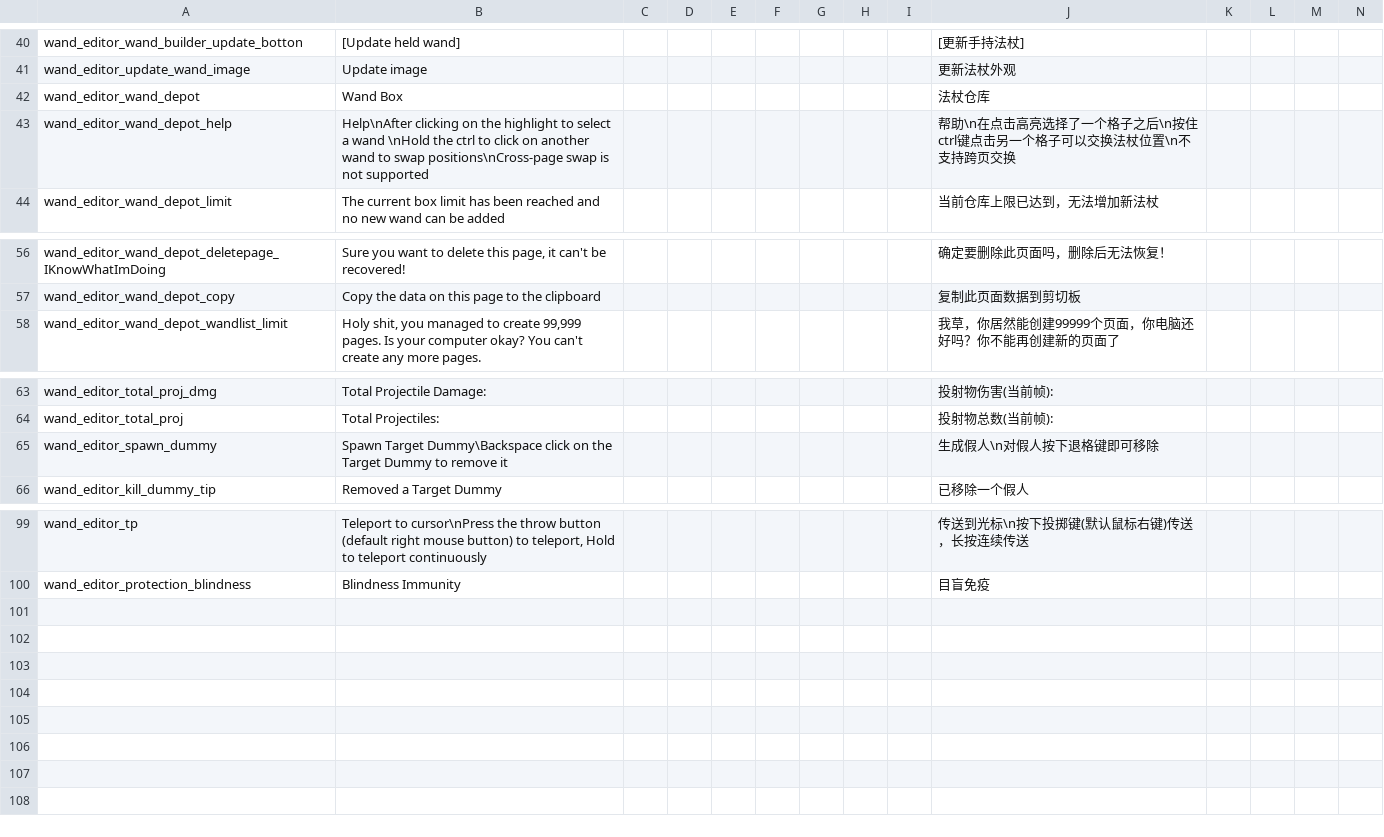
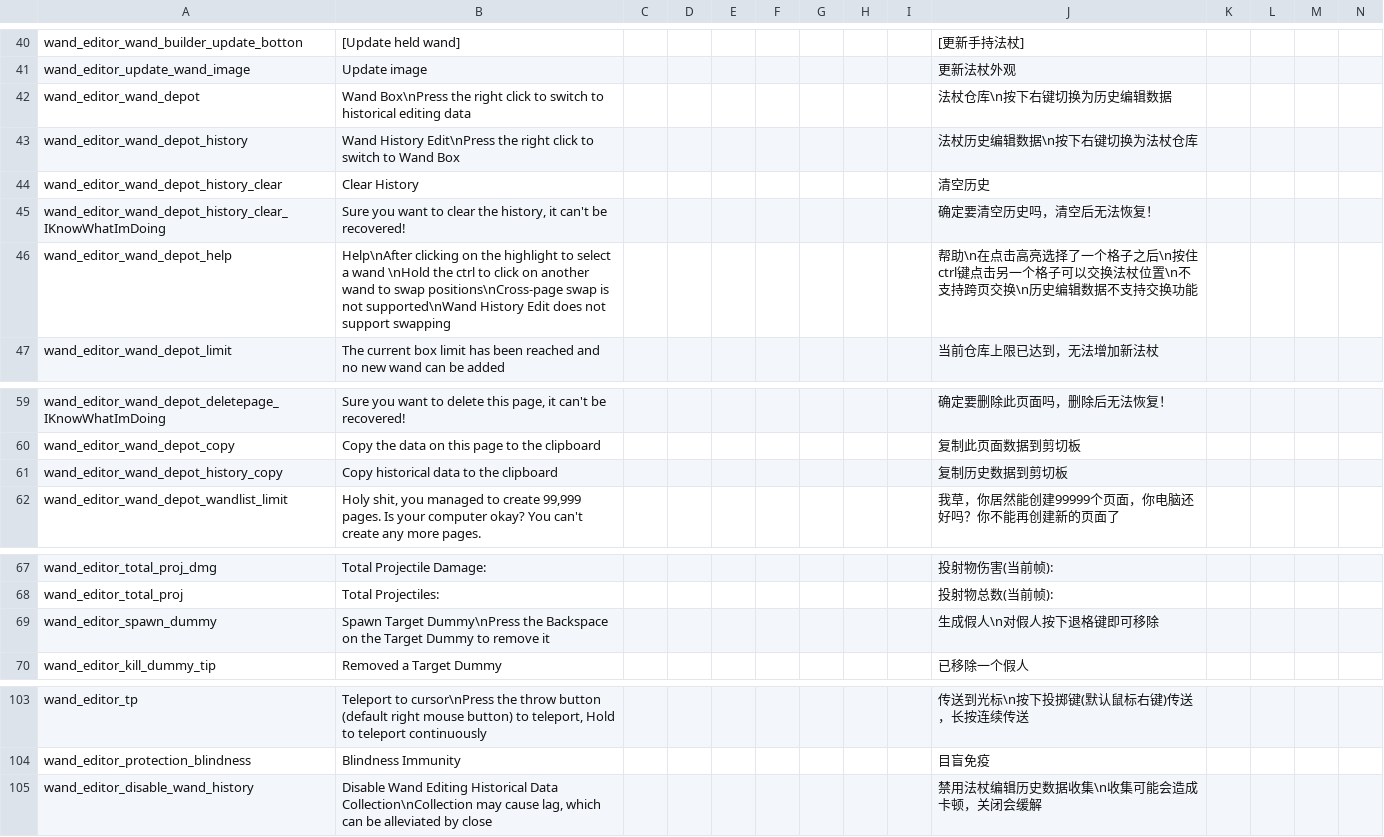
Before and after one commit to KagiamamaHIna/Wand-Editor, a CSV file: files/lang/lang.csv, drawn as a sheet; only a part is shown, gaps mark what is left out; addresses are those after the commit; rows hold the shown columns only; the diff names each change by its address in the sheet, - before the commit and + after, or states it on an @@ line.

```diff
--- a/files/lang/lang.csv
+++ b/files/lang/lang.csv
-B42: Wand Box
+B42: Wand Box\nPress the right click to switch to historical editing data
-J42: 法杖仓库
+J42: 法杖仓库\n按下右键切换为历史编辑数据
+row 43: wand_editor_wand_depot_history | Wand History Edit\nPress the right click to switch to Wand Box |  |  |  |  |  |  |  | 法杖历史编辑数据\n按下右键切换为法杖仓库
+row 44: wand_editor_wand_depot_history_clear | Clear History |  |  |  |  |  |  |  | 清空历史
+row 45: wand_editor_wand_depot_history_clear_IKnowWhatImDoing | Sure you want to clear the history, it can't be recovered! |  |  |  |  |  |  |  | 确定要清空历史吗，清空后无法恢复！
-B46: …is not supported
+B46: …is not supported\nWand History Edit does not support swapping
-J46: …跨页交换
+J46: …跨页交换\n历史编辑数据不支持交换功能
+row 61: wand_editor_wand_depot_history_copy | Copy historical data to the clipboard |  |  |  |  |  |  |  | 复制历史数据到剪切板
-B69: Spawn Target Dummy\Backspace click on the…
+B69: Spawn Target Dummy\nPress the Backspace on the…
+row 105: wand_editor_disable_wand_history | Disable Wand Editing Historical Data Collection\nCollection may cause lag, which can be alleviated by close |  |  |  |  |  |  |  | 禁用法杖编辑历史数据收集\n收集可能会造成卡顿，关闭会缓解
```
Also changed, not shown: 6 other files.
